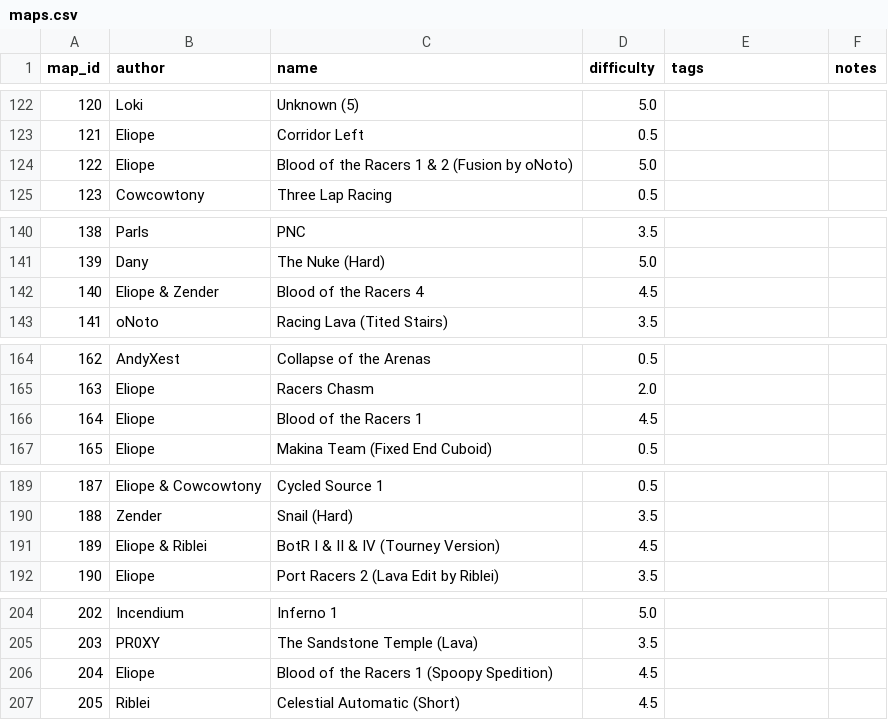
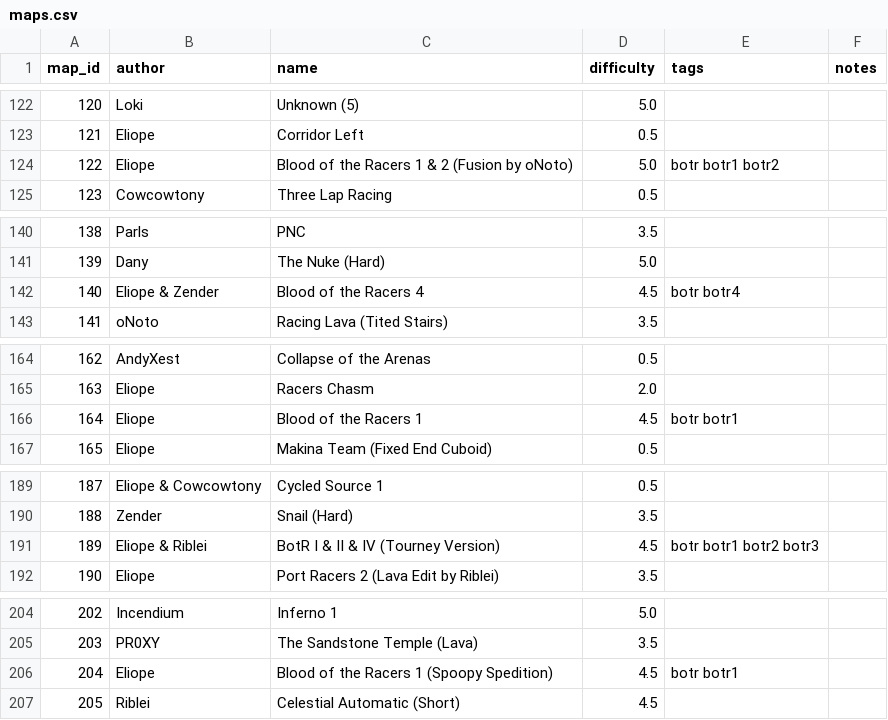
Before and after one commit to vv4t/Aottg2-Racing-Maps, a CSV file: maps.csv, drawn as a sheet; only a part is shown, gaps mark what is left out; the diff covers the shown part only.

```diff
--- a/maps.csv
+++ b/maps.csv
@@ -123,3 +123,3 @@ map_id|author|name|difficulty|tags|notes
 121|Eliope|Corridor Left|0.5||
-122|Eliope|Blood of the Racers 1 & 2 (Fusion by oNoto)|5.0||
+122|Eliope|Blood of the Racers 1 & 2 (Fusion by oNoto)|5.0|botr botr1 botr2|
 123|Cowcowtony|Three Lap Racing|0.5||
@@ -141,3 +141,3 @@ map_id|author|name|difficulty|tags|notes
 139|Dany|The Nuke (Hard)|5.0||
-140|Eliope & Zender|Blood of the Racers 4|4.5||
+140|Eliope & Zender|Blood of the Racers 4|4.5|botr botr4|
 141|oNoto|Racing Lava (Tited Stairs)|3.5||
@@ -165,3 +165,3 @@ map_id|author|name|difficulty|tags|notes
 163|Eliope|Racers Chasm|2.0||
-164|Eliope|Blood of the Racers 1|4.5||
+164|Eliope|Blood of the Racers 1|4.5|botr botr1|
 165|Eliope|Makina Team (Fixed End Cuboid)|0.5||
@@ -190,3 +190,3 @@ map_id|author|name|difficulty|tags|notes
 188|Zender|Snail (Hard)|3.5||
-189|Eliope & Riblei|BotR I & II & IV (Tourney Version)|4.5||
+189|Eliope & Riblei|BotR I & II & IV (Tourney Version)|4.5|botr botr1 botr2 botr3|
 190|Eliope|Port Racers 2 (Lava Edit by Riblei)|3.5||
@@ -205,3 +205,3 @@ map_id|author|name|difficulty|tags|notes
 203|PR0XY|The Sandstone Temple (Lava)|3.5||
-204|Eliope|Blood of the Racers 1 (Spoopy Spedition)|4.5||
+204|Eliope|Blood of the Racers 1 (Spoopy Spedition)|4.5|botr botr1|
 205|Riblei|Celestial Automatic (Short)|4.5||
```
Also changed, not shown: 14 edited cells elsewhere in this file, 1 other file.
